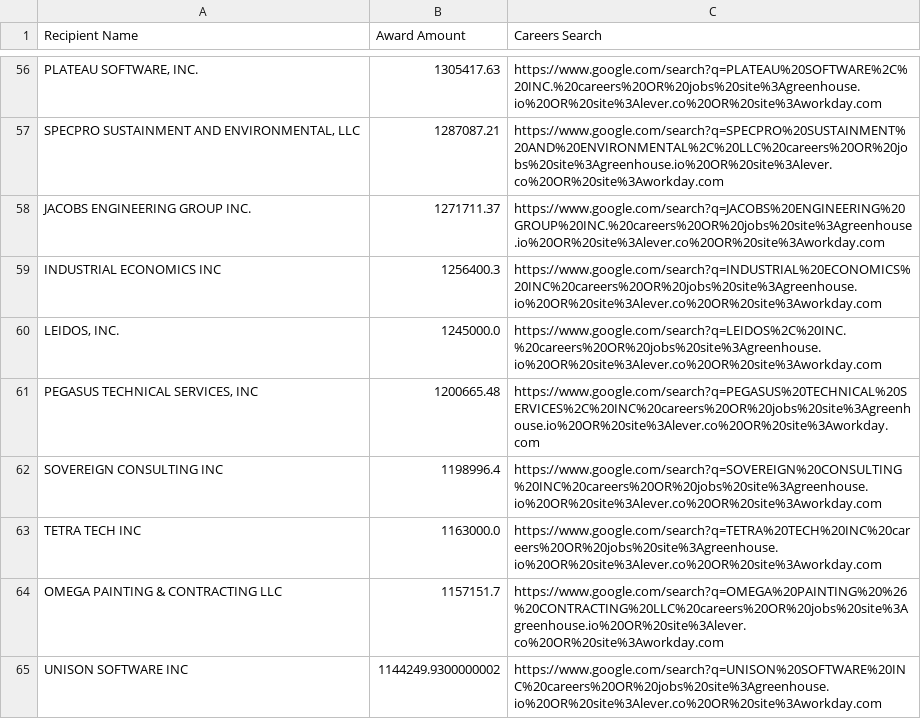
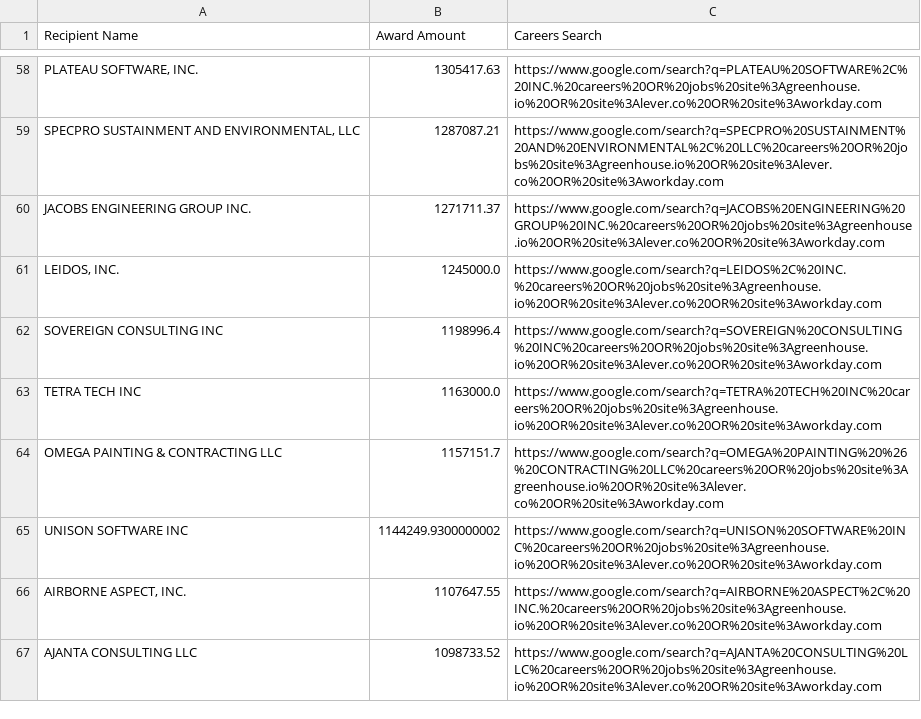
Before and after one commit to feldmangn/nih-awards-tracker, a CSV file: data/epa_top_recipients_last_90d_enriched.csv, drawn as a sheet; only a part is shown, gaps mark what is left out; the shorter side is filled out with more unchanged rows; removed rows and columns are numbered as before the commit, all else as after; the diff covers the shown part only; the diff names each change by its address in the sheet, - before the commit and + after, or states it on an @@ line.

```diff
--- a/data/epa_top_recipients_last_90d_enriched.csv
+++ b/data/epa_top_recipients_last_90d_enriched.csv
-row 59: INDUSTRIAL ECONOMICS INC | 1256400.3 | https://www.google.com/search?q=INDUSTRIAL%20ECONOMICS%20INC%20careers%20OR%20jobs%20site%3Agreenhouse.io%20OR%20site%3Alever.co%20OR%20site%3Aworkday.com
-row 61: PEGASUS TECHNICAL SERVICES, INC | 1200665.48 | https://www.google.com/search?q=PEGASUS%20TECHNICAL%20SERVICES%2C%20INC%20careers%20OR%20jobs%20site%3Agreenhouse.io%20OR%20site%3Alever.co%20OR%20site%3Aworkday.com
```
Also changed, not shown: 18 added rows, 20 removed rows, 64 moved rows and 11 edited cells elsewhere in this file, data/cms_awards_last_90d.csv, data/doe_awards_last_90d.csv, 20 other files.
